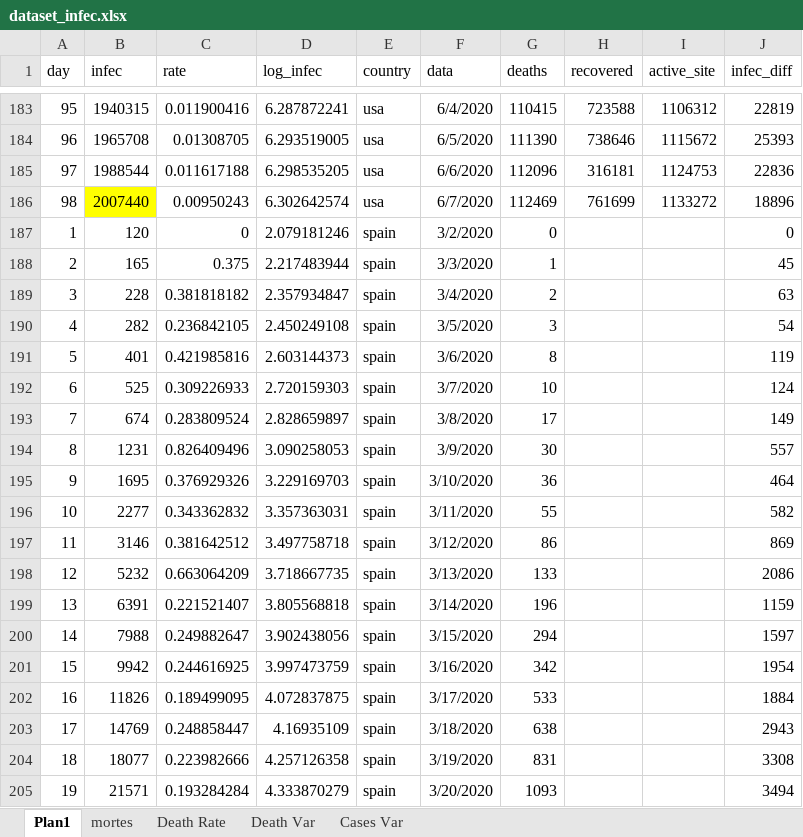
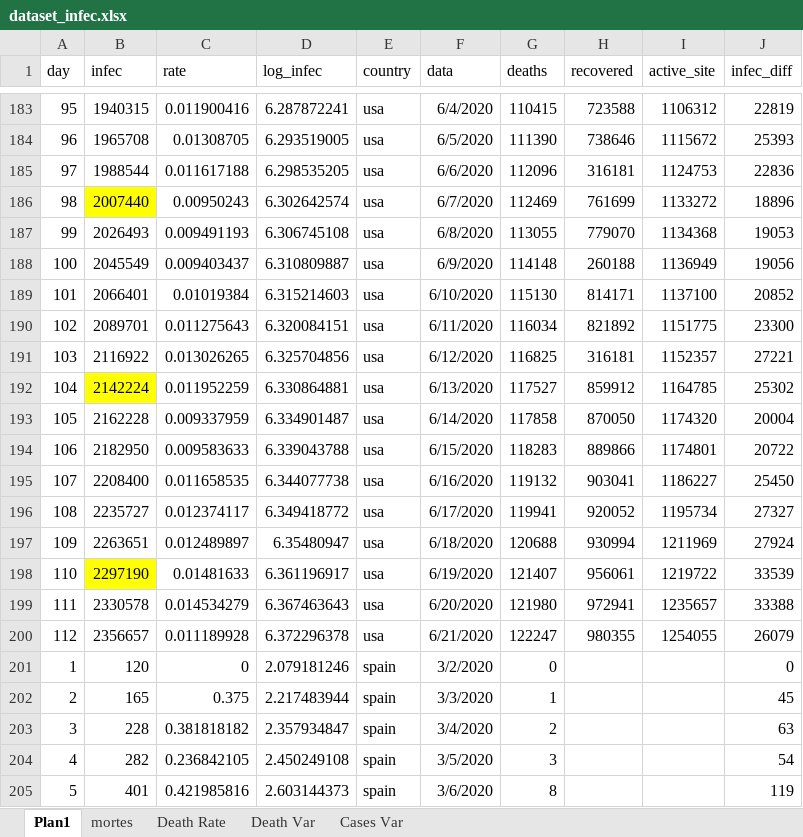
Before and after one commit to octavio-santiago/Covid19_data, an Excel workbook: dataset/dataset_infec.xlsx, sheet Plan1, drawn as a sheet; only a part is shown, gaps mark what is left out; the shorter side is filled out with more unchanged rows; values as stored, in another font and other column widths than the file's, no borders; the diff covers the shown part only; the diff names each change by its address in the sheet, - before the commit and + after, or states it on an @@ line.

```diff
--- a/dataset/dataset_infec.xlsx (sheet Plan1)
+++ b/dataset/dataset_infec.xlsx (sheet Plan1)
+row 187: 99 | 2026493 | 0.009491193 | 6.306745108 | usa | 6/8/2020 | 113055 | 779070 | 1134368 | 19053
+row 188: 100 | 2045549 | 0.009403437 | 6.310809887 | usa | 6/9/2020 | 114148 | 260188 | 1136949 | 19056
+row 189: 101 | 2066401 | 0.01019384 | 6.315214603 | usa | 6/10/2020 | 115130 | 814171 | 1137100 | 20852
+row 190: 102 | 2089701 | 0.011275643 | 6.320084151 | usa | 6/11/2020 | 116034 | 821892 | 1151775 | 23300
+row 191: 103 | 2116922 | 0.013026265 | 6.325704856 | usa | 6/12/2020 | 116825 | 316181 | 1152357 | 27221
+row 192: 104 | 2142224 | 0.011952259 | 6.330864881 | usa | 6/13/2020 | 117527 | 859912 | 1164785 | 25302
+row 193: 105 | 2162228 | 0.009337959 | 6.334901487 | usa | 6/14/2020 | 117858 | 870050 | 1174320 | 20004
+row 194: 106 | 2182950 | 0.009583633 | 6.339043788 | usa | 6/15/2020 | 118283 | 889866 | 1174801 | 20722
+row 195: 107 | 2208400 | 0.011658535 | 6.344077738 | usa | 6/16/2020 | 119132 | 903041 | 1186227 | 25450
+row 196: 108 | 2235727 | 0.012374117 | 6.349418772 | usa | 6/17/2020 | 119941 | 920052 | 1195734 | 27327
+row 197: 109 | 2263651 | 0.012489897 | 6.35480947 | usa | 6/18/2020 | 120688 | 930994 | 1211969 | 27924
+row 198: 110 | 2297190 | 0.01481633 | 6.361196917 | usa | 6/19/2020 | 121407 | 956061 | 1219722 | 33539
+row 199: 111 | 2330578 | 0.014534279 | 6.367463643 | usa | 6/20/2020 | 121980 | 972941 | 1235657 | 33388
+row 200: 112 | 2356657 | 0.011189928 | 6.372296378 | usa | 6/21/2020 | 122247 | 980355 | 1254055 | 26079
```
Also changed, not shown: 32 added rows, 1 removed row, 7 edited cells and cell formats elsewhere in this sheet, formulas that keep their value, dataset/corona_pred.xlsx, dataset/covid_citites_brazil.xlsx, 10 other files.
